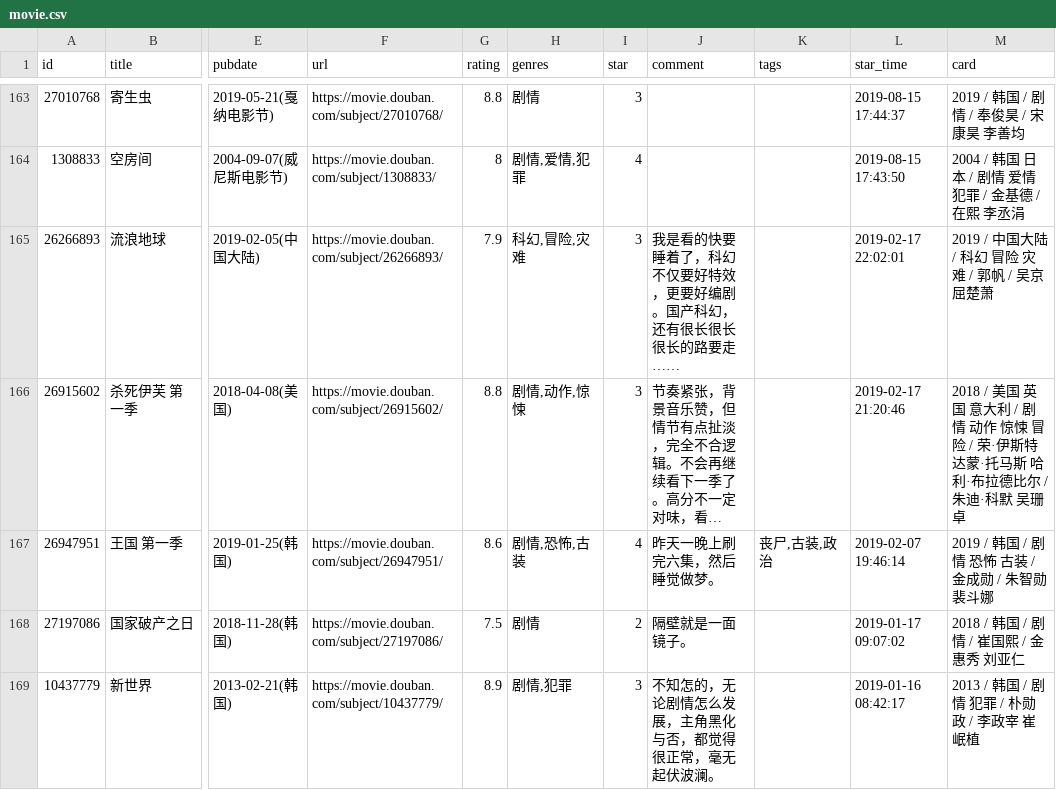
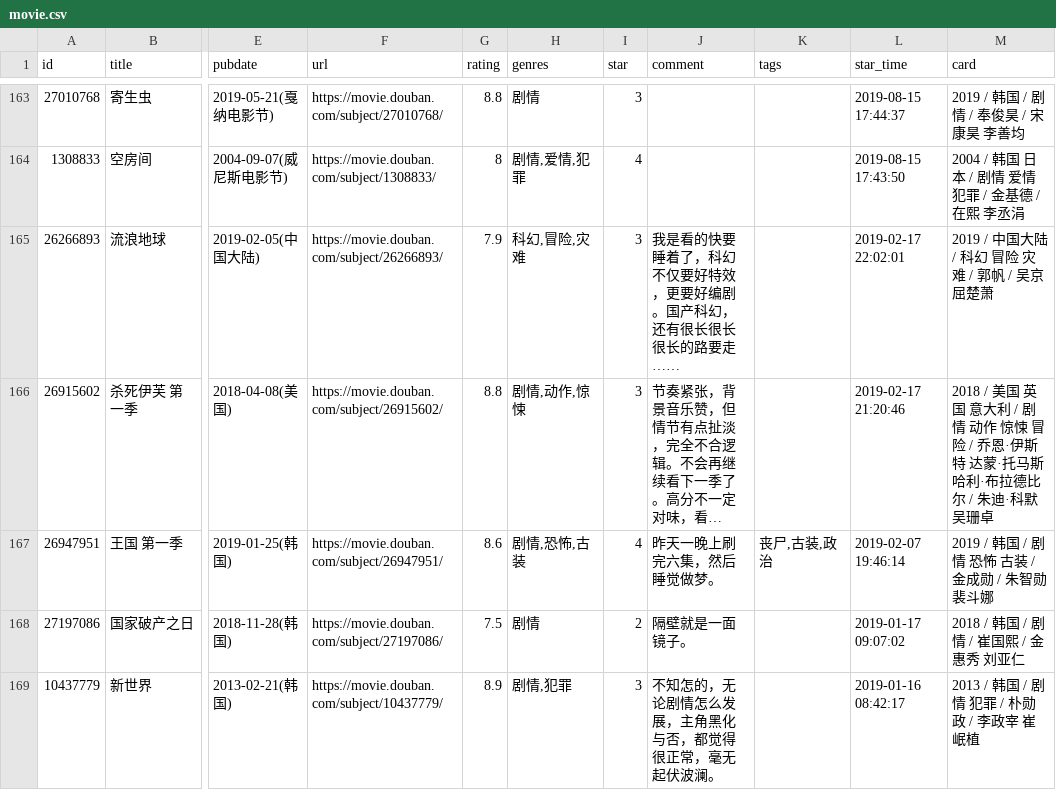
Before and after one commit to cosine00/hug00, a CSV file: assets/data/douban/movie.csv, drawn as a sheet; only a part is shown, gaps mark what is left out; long unchanged cells end in …; the diff names each change by its address in the sheet, - before the commit and + after, or states it on an @@ line.

Commit message:
chore: sync douban data and fix posters

```diff
--- a/assets/data/douban/movie.csv
+++ b/assets/data/douban/movie.csv
-M166 (card): …冒险 / 荣·伊斯特…
+M166 (card): …冒险 / 乔恩·伊斯特…
```
